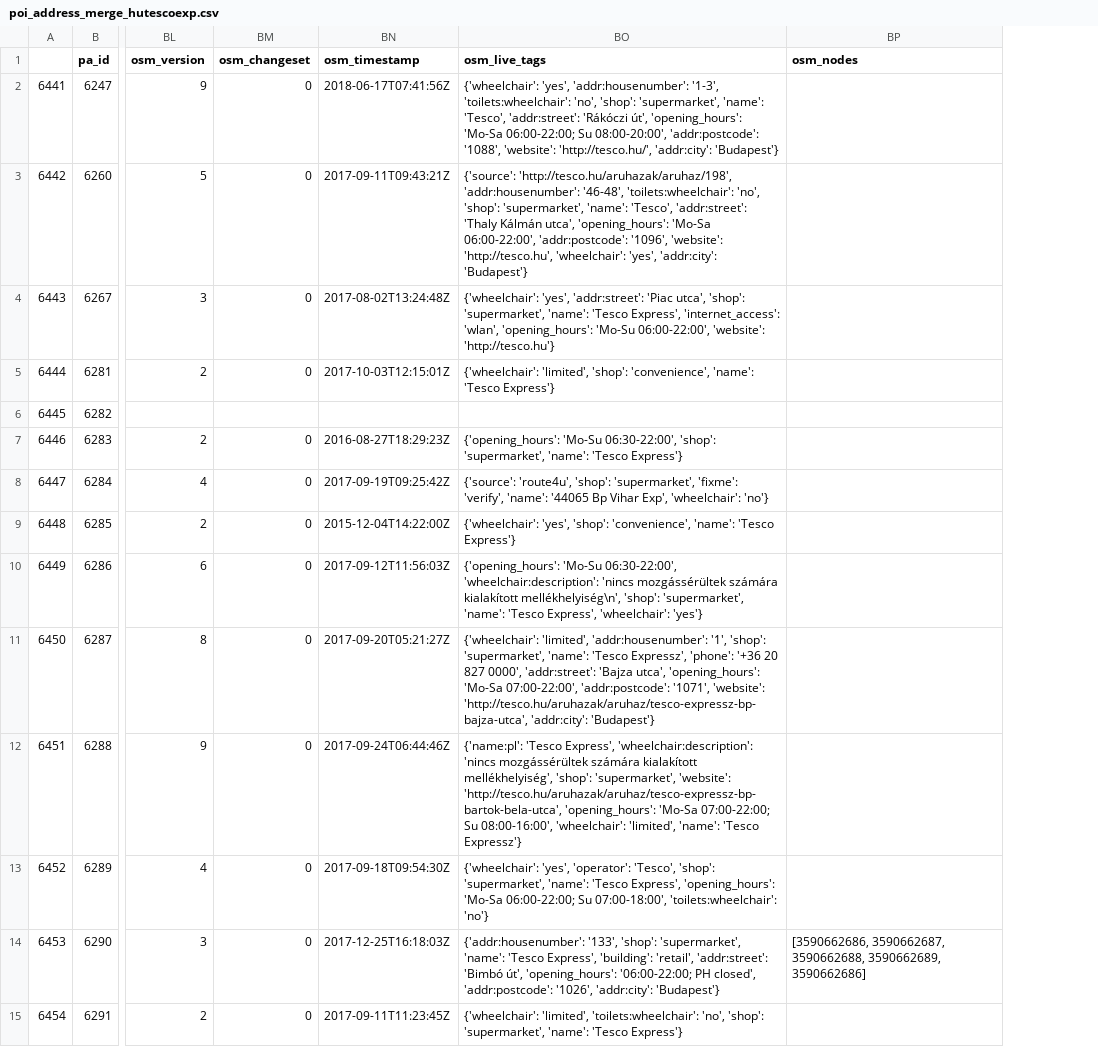
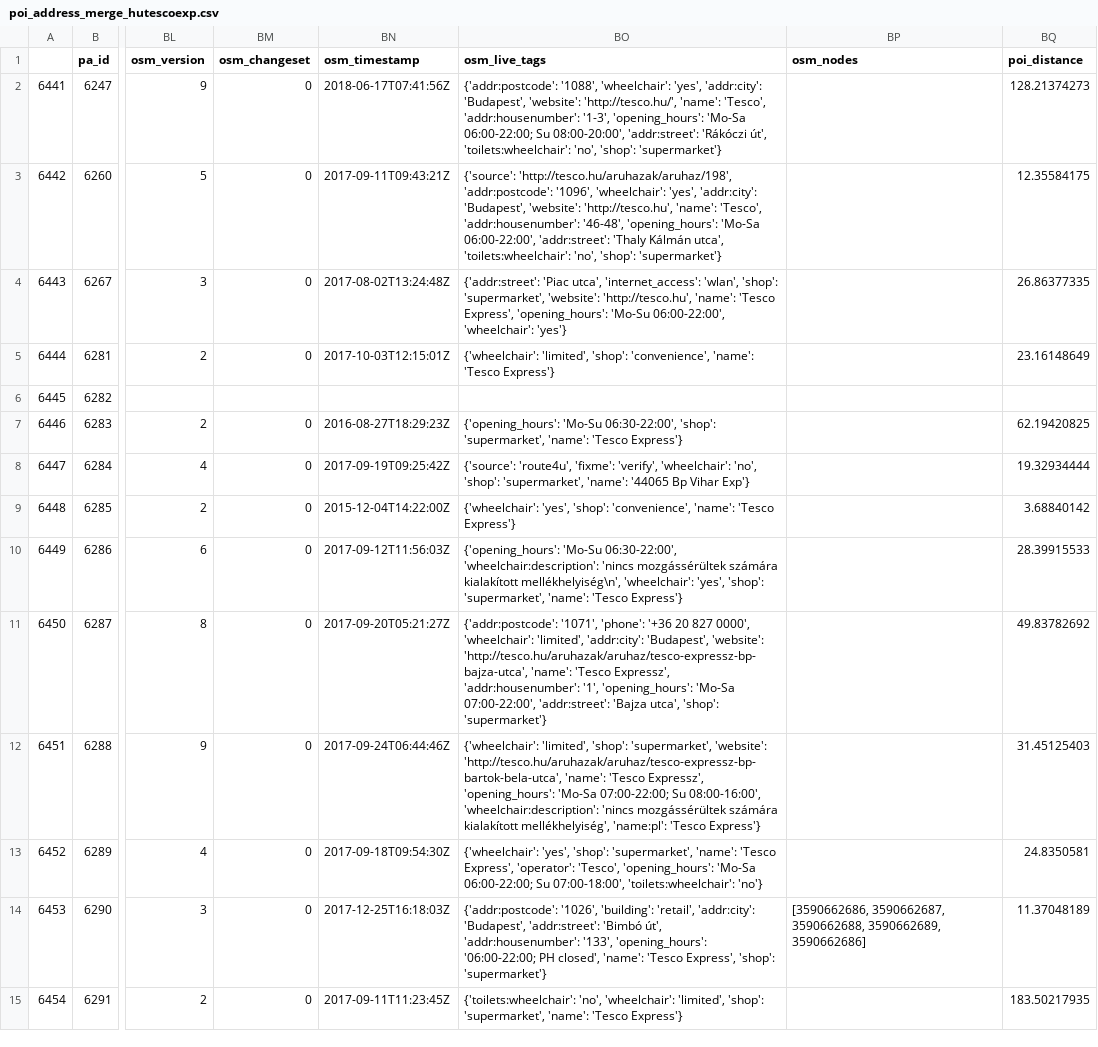
Before and after one commit to KAMI911/osm-import-request, a CSV file: hu_tesco/poi_address_merge_hutescoexp.csv, drawn as a sheet; only a part is shown, gaps mark what is left out; the diff covers the shown part only; the diff names each change by its address in the sheet, - before the commit and + after, or states it on an @@ line.

```diff
--- a/hu_tesco/poi_address_merge_hutescoexp.csv
+++ b/hu_tesco/poi_address_merge_hutescoexp.csv
+column BQ (poi_distance), rows 2-15: 128.21374273 | 12.35584175 | 26.86377335 | 23.16148649 |  | 62.19420825 | 19.32934444 | 3.68840142 | 28.39915533 | 49.83782692 | 31.45125403 | 24.8350581 | 11.37048189 | 183.50217935
-BO2 (osm_live_tags): {'wheelchair': 'yes', 'addr:housenumber': '1-3', 'toilets:wheelchair': 'no', 'shop': 'supermarket', 'name': 'Tesco', 'addr:street': 'Rákóczi út', 'opening_hours': 'Mo-Sa 06:00-22:00; Su 08:00-20:00', 'addr:postcode': '1088', 'website': 'http://tesco.hu/', 'addr:city': 'Budapest'}
+BO2 (osm_live_tags): {'addr:postcode': '1088', 'wheelchair': 'yes', 'addr:city': 'Budapest', 'website': 'http://tesco.hu/', 'name': 'Tesco', 'addr:housenumber': '1-3', 'opening_hours': 'Mo-Sa 06:00-22:00; Su 08:00-20:00', 'addr:street': 'Rákóczi út', 'toilets:wheelchair': 'no', 'shop': 'supermarket'}
-BO3 (osm_live_tags): {'source': 'http://tesco.hu/aruhazak/aruhaz/198', 'addr:housenumber': '46-48', 'toilets:wheelchair': 'no', 'shop': 'supermarket', 'name': 'Tesco', 'addr:street': 'Thaly Kálmán utca', 'opening_hours': 'Mo-Sa 06:00-22:00', 'addr:postcode': '1096', 'website': 'http://tesco.hu', 'wheelchair': 'yes', 'addr:city': 'Budapest'}
+BO3 (osm_live_tags): {'source': 'http://tesco.hu/aruhazak/aruhaz/198', 'addr:postcode': '1096', 'wheelchair': 'yes', 'addr:city': 'Budapest', 'website': 'http://tesco.hu', 'name': 'Tesco', 'addr:housenumber': '46-48', 'opening_hours': 'Mo-Sa 06:00-22:00', 'addr:street': 'Thaly Kálmán utca', 'toilets:wheelchair': 'no', 'shop': 'supermarket'}
-BO4 (osm_live_tags): {'wheelchair': 'yes', 'addr:street': 'Piac utca', 'shop': 'supermarket', 'name': 'Tesco Express', 'internet_access': 'wlan', 'opening_hours': 'Mo-Su 06:00-22:00', 'website': 'http://tesco.hu'}
+BO4 (osm_live_tags): {'addr:street': 'Piac utca', 'internet_access': 'wlan', 'shop': 'supermarket', 'website': 'http://tesco.hu', 'name': 'Tesco Express', 'opening_hours': 'Mo-Su 06:00-22:00', 'wheelchair': 'yes'}
-BO8 (osm_live_tags): {'source': 'route4u', 'shop': 'supermarket', 'fixme': 'verify', 'name': '44065 Bp Vihar Exp', 'wheelchair': 'no'}
+BO8 (osm_live_tags): {'source': 'route4u', 'fixme': 'verify', 'wheelchair': 'no', 'shop': 'supermarket', 'name': '44065 Bp Vihar Exp'}
-BO10 (osm_live_tags): …kialakított mellékhelyiség\n', 'shop': 'supermarket', 'name': 'Tesco Express', 'wheelchair': 'yes'}
+BO10 (osm_live_tags): …kialakított mellékhelyiség\n', 'wheelchair': 'yes', 'shop': 'supermarket', 'name': 'Tesco Express'}
-BO11 (osm_live_tags): {'wheelchair': 'limited', 'addr:housenumber': '1', 'shop': 'supermarket', 'name': 'Tesco Expressz', 'phone': '+36 20 827 0000', 'addr:street': 'Bajza utca', 'opening_hours': 'Mo-Sa 07:00-22:00', 'addr:postcode': '1071', 'website': 'http://tesco.hu/aruhazak/aruhaz/tesco-expressz-bp-bajza-utca', 'addr:city': 'Budapest'}
+BO11 (osm_live_tags): {'addr:postcode': '1071', 'phone': '+36 20 827 0000', 'wheelchair': 'limited', 'addr:city': 'Budapest', 'website': 'http://tesco.hu/aruhazak/aruhaz/tesco-expressz-bp-bajza-utca', 'name': 'Tesco Expressz', 'addr:housenumber': '1', 'opening_hours': 'Mo-Sa 07:00-22:00', 'addr:street': 'Bajza utca', 'shop': 'supermarket'}
-BO12 (osm_live_tags): {'name:pl': 'Tesco Express', 'wheelchair:description': 'nincs mozgássérültek számára kialakított mellékhelyiség', 'shop': 'supermarket', 'website': 'http://tesco.hu/aruhazak/aruhaz/tesco-expressz-bp-bartok-bela-utca', 'opening_hours': 'Mo-Sa 07:00-22:00; Su 08:00-16:00', 'wheelchair': 'limited', 'name': 'Tesco Expressz'}
+BO12 (osm_live_tags): {'wheelchair': 'limited', 'shop': 'supermarket', 'website': 'http://tesco.hu/aruhazak/aruhaz/tesco-expressz-bp-bartok-bela-utca', 'name': 'Tesco Expressz', 'opening_hours': 'Mo-Sa 07:00-22:00; Su 08:00-16:00', 'wheelchair:description': 'nincs mozgássérültek számára kialakított mellékhelyiség', 'name:pl': 'Tesco Express'}
-BO13 (osm_live_tags): {'wheelchair': 'yes', 'operator': 'Tesco', 'shop': 'supermarket', 'name': 'Tesco Express', 'opening_hours': 'Mo-Sa…
+BO13 (osm_live_tags): {'wheelchair': 'yes', 'shop': 'supermarket', 'name': 'Tesco Express', 'operator': 'Tesco', 'opening_hours': 'Mo-Sa…
-BO14 (osm_live_tags): {'addr:housenumber': '133', 'shop': 'supermarket', 'name': 'Tesco Express', 'building': 'retail', 'addr:street': 'Bimbó út', 'opening_hours': '06:00-22:00; PH closed', 'addr:postcode': '1026', 'addr:city': 'Budapest'}
+BO14 (osm_live_tags): {'addr:postcode': '1026', 'building': 'retail', 'addr:city': 'Budapest', 'addr:street': 'Bimbó út', 'addr:housenumber': '133', 'opening_hours': '06:00-22:00; PH closed', 'name': 'Tesco Express', 'shop': 'supermarket'}
-BO15 (osm_live_tags): {'wheelchair': 'limited', 'toilets:wheelchair': 'no', 'shop': 'supermarket',…
+BO15 (osm_live_tags): {'toilets:wheelchair': 'no', 'wheelchair': 'limited', 'shop': 'supermarket',…
```
Also changed, not shown: 24 edited cells elsewhere in this file, hu_tesco/poi_address_merge_hutescoext.csv, hu_tesco/poi_address_merge_hutescosup.csv, 3 other files.
